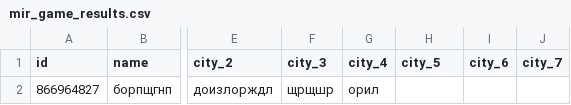
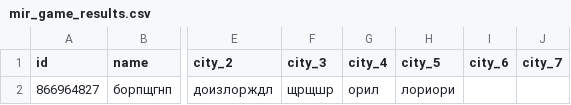
Before and after one commit to muzredmaksimov-dot/MIR_GAME, a CSV file: mir_game_results.csv, drawn as a sheet; only a part is shown, gaps mark what is left out; the diff names each change by its address in the sheet, - before the commit and + after, or states it on an @@ line.

Commit message:
update results

```diff
--- a/mir_game_results.csv
+++ b/mir_game_results.csv
-H2 (city_5): (empty)
+H2 (city_5): лориори
```
